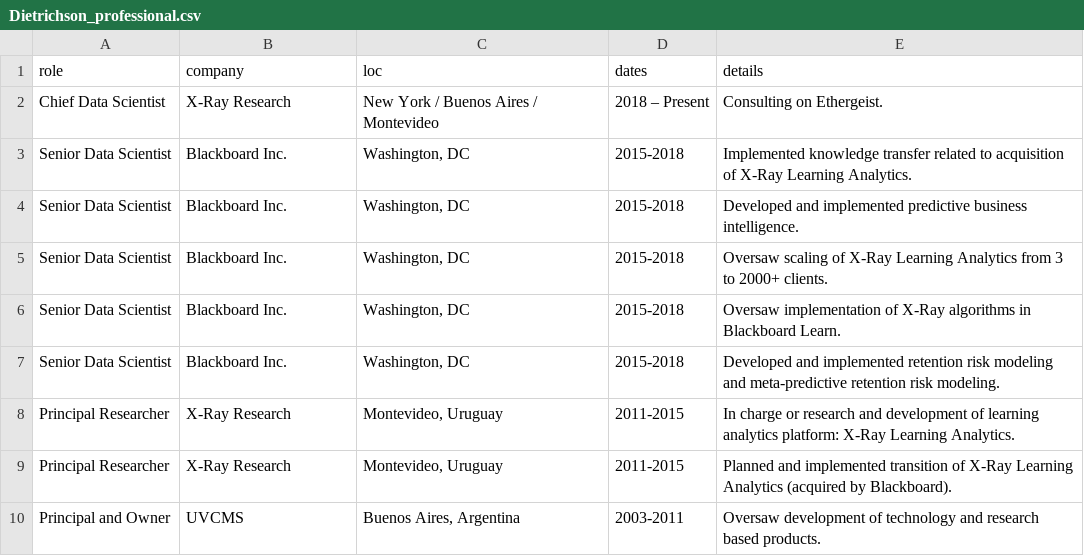
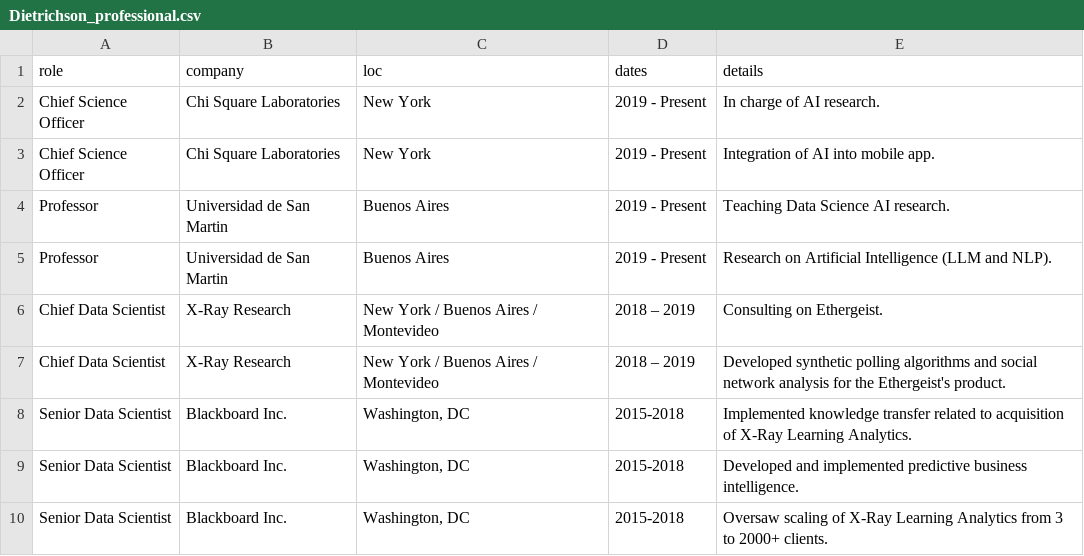
Before and after one commit to dietrichson/CV, a CSV file: CV/Dietrichson_professional.csv, drawn as a sheet; only a part is shown; the shorter side is filled out with more unchanged rows.

```diff
--- a/CV/Dietrichson_professional.csv
+++ b/CV/Dietrichson_professional.csv
@@ -1,3 +1,8 @@
 role,company,loc,dates,details
-Chief Data Scientist,X-Ray Research,"New York / Buenos Aires / Montevideo",2018 – Present,Consulting on Ethergeist.
+Chief Science Officer, Chi Square Laboratories, "New York", 2019 - Present, In charge of AI research.
+Chief Science Officer, Chi Square Laboratories, "New York", 2019 - Present, Integration of AI into mobile app.
+Professor, Universidad de San Martin,"Buenos Aires", 2019 - Present, Teaching Data Science AI research.
+Professor, Universidad de San Martin,"Buenos Aires", 2019 - Present, Research on Artificial Intelligence (LLM and NLP).
+Chief Data Scientist,X-Ray Research,"New York / Buenos Aires / Montevideo",2018 – 2019,Consulting on Ethergeist.
+Chief Data Scientist,X-Ray Research,"New York / Buenos Aires / Montevideo",2018 – 2019,Developed synthetic polling algorithms and social network analysis for the Ethergeist's product.
 Senior Data Scientist,Blackboard Inc.,"Washington, DC",2015-2018,Implemented knowledge transfer related to acquisition of X-Ray Learning Analytics.
```
Also changed, not shown: 2 other files.
